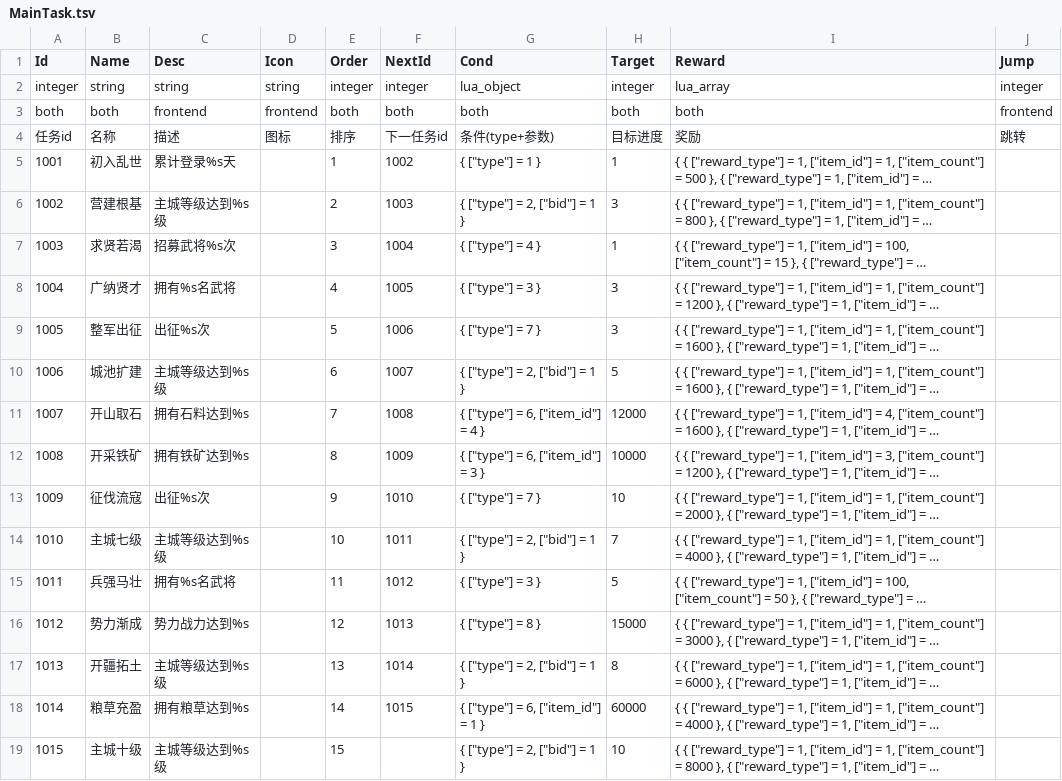
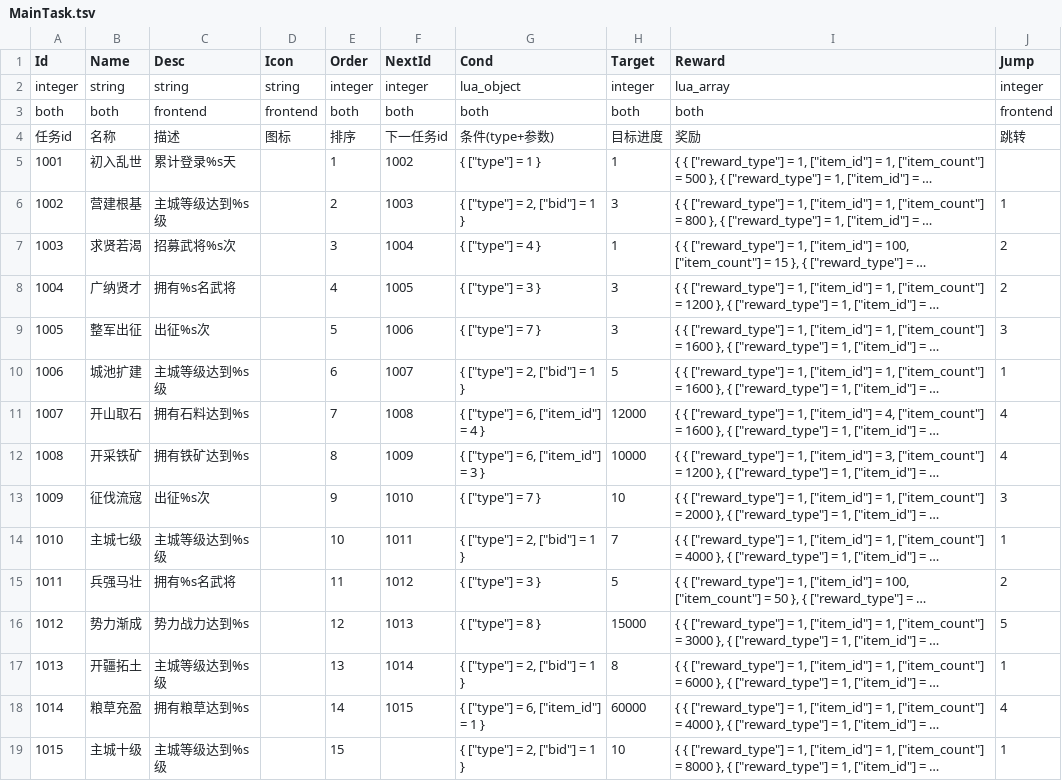
Before and after one commit to literwave/game_common, a TSV file: tsv/MainTask.tsv, drawn as a sheet; long unchanged cells end in …; the diff names each change by its address in the sheet, - before the commit and + after, or states it on an @@ line.

Commit message:
Update task configurations by adding Jump parameters to DailyTask, MainTask, and WeekTask JSON files, and introduce a new Guide JSON file for player onboarding. Adjusted corresponding TSV files to reflect these changes, enhancing task navigation and player guidance.

```diff
--- a/tsv/MainTask.tsv
+++ b/tsv/MainTask.tsv
-J6 (Jump): (empty)
+J6 (Jump): 1
-J7:J8 (Jump): (empty)
+J7:J8 (Jump): 2
-J9 (Jump): (empty)
+J9 (Jump): 3
-J10 (Jump): (empty)
+J10 (Jump): 1
-J11:J12 (Jump): (empty)
+J11:J12 (Jump): 4
-J13 (Jump): (empty)
+J13 (Jump): 3
-J14 (Jump): (empty)
+J14 (Jump): 1
-J15 (Jump): (empty)
+J15 (Jump): 2
-J16 (Jump): (empty)
+J16 (Jump): 5
-J17 (Jump): (empty)
+J17 (Jump): 1
-J18 (Jump): (empty)
+J18 (Jump): 4
-J19 (Jump): (empty)
+J19 (Jump): 1
```
Also changed, not shown: tsv/DailyTask.tsv, tsv/WeekTask.tsv, 9 other files.
